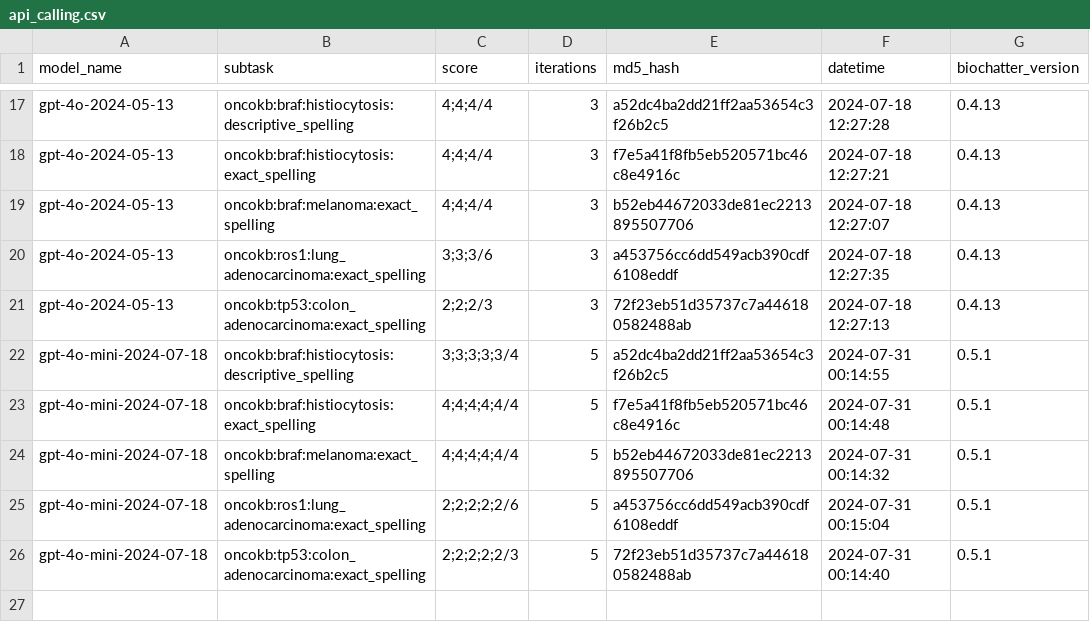
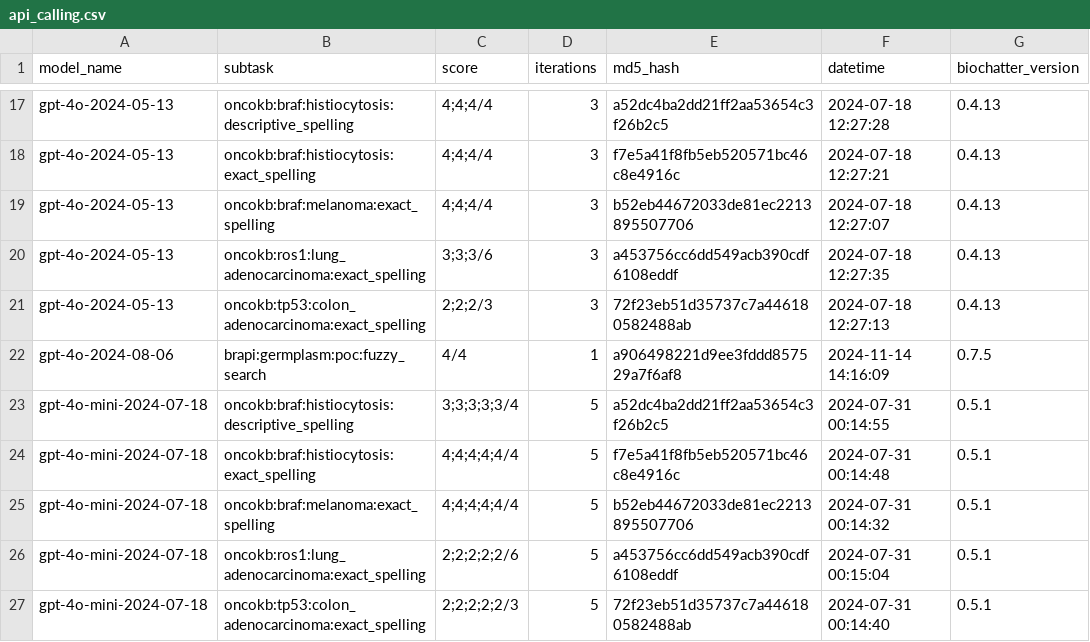
Before and after one commit to biocypher/biochatter, a CSV file: benchmark/results/api_calling.csv, drawn as a sheet; only a part is shown, gaps mark what is left out; the diff names each change by its address in the sheet, - before the commit and + after, or states it on an @@ line.

Commit message:
fix running the benchmark

```diff
--- a/benchmark/results/api_calling.csv
+++ b/benchmark/results/api_calling.csv
+row 22: gpt-4o-2024-08-06 | brapi:germplasm:poc:fuzzy_search | 4/4 | 1 | a906498221d9ee3fddd857529a7f6af8 | 2024-11-14 14:16:09 | 0.7.5
```
Also changed, not shown: 3 other files.
